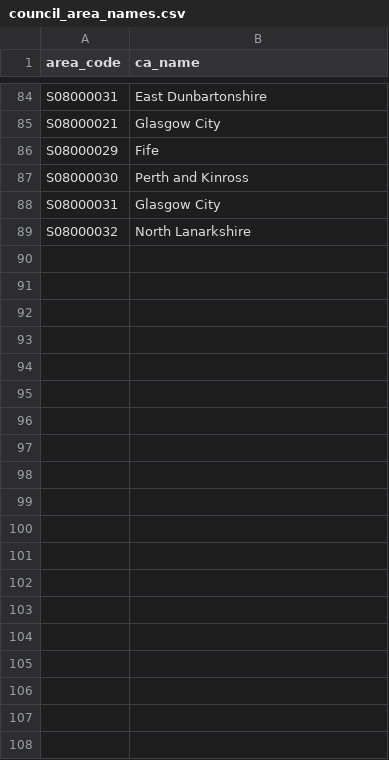
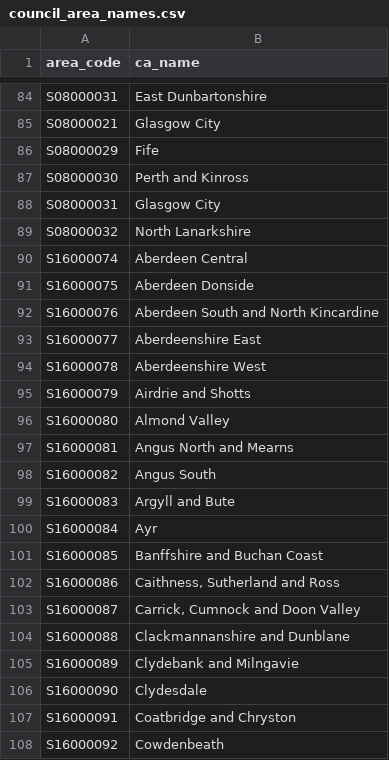
Before and after one commit to BenIrvine8/health_project, a CSV file: health_app/data/council_area_names.csv, drawn as a sheet; only a part is shown, gaps mark what is left out; the diff covers the shown part only; the diff names each change by its address in the sheet, - before the commit and + after, or states it on an @@ line.

Commit message:
adds council area names

```diff
--- a/health_app/data/council_area_names.csv
+++ b/health_app/data/council_area_names.csv
+row 90: S16000074 | Aberdeen Central
+row 91: S16000075 | Aberdeen Donside
+row 92: S16000076 | Aberdeen South and North Kincardine
+row 93: S16000077 | Aberdeenshire East
+row 94: S16000078 | Aberdeenshire West
+row 95: S16000079 | Airdrie and Shotts
+row 96: S16000080 | Almond Valley
+row 97: S16000081 | Angus North and Mearns
+row 98: S16000082 | Angus South
+row 99: S16000083 | Argyll and Bute
+row 100: S16000084 | Ayr
+row 101: S16000085 | Banffshire and Buchan Coast
+row 102: S16000086 | Caithness, Sutherland and Ross
+row 103: S16000087 | Carrick, Cumnock and Doon Valley
+row 104: S16000088 | Clackmannanshire and Dunblane
+row 105: S16000089 | Clydebank and Milngavie
+row 106: S16000090 | Clydesdale
+row 107: S16000091 | Coatbridge and Chryston
+row 108: S16000092 | Cowdenbeath
```
Also changed, not shown: 54 added rows elsewhere in this file.
